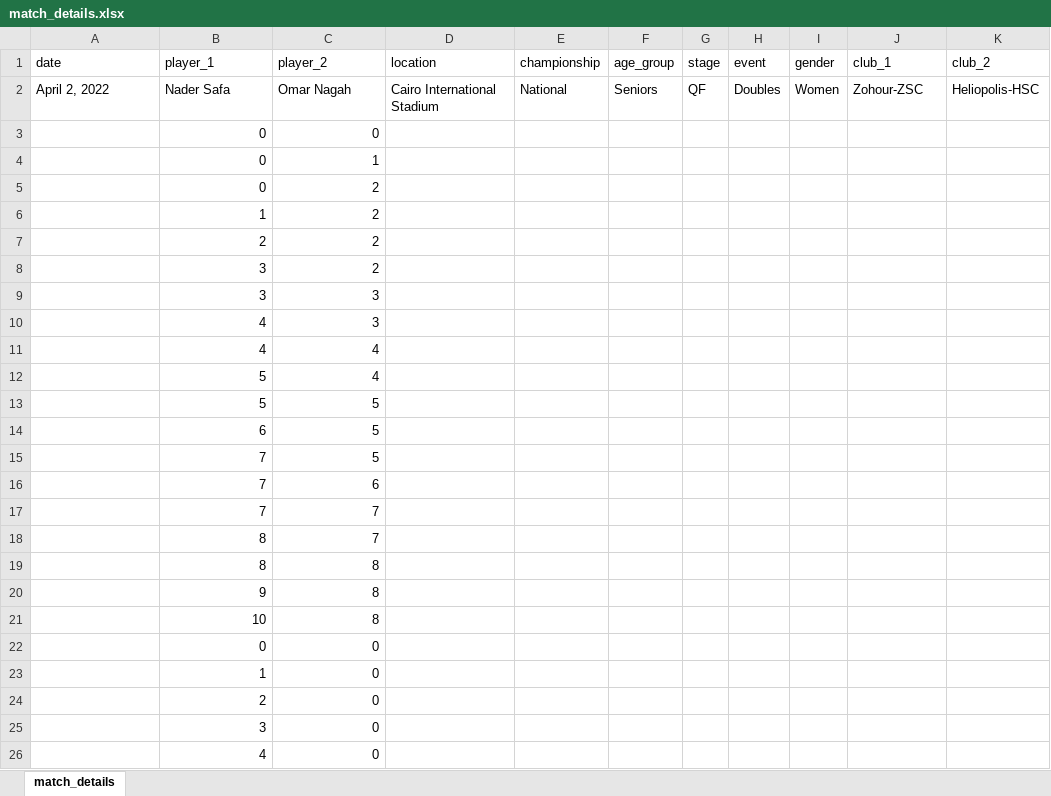
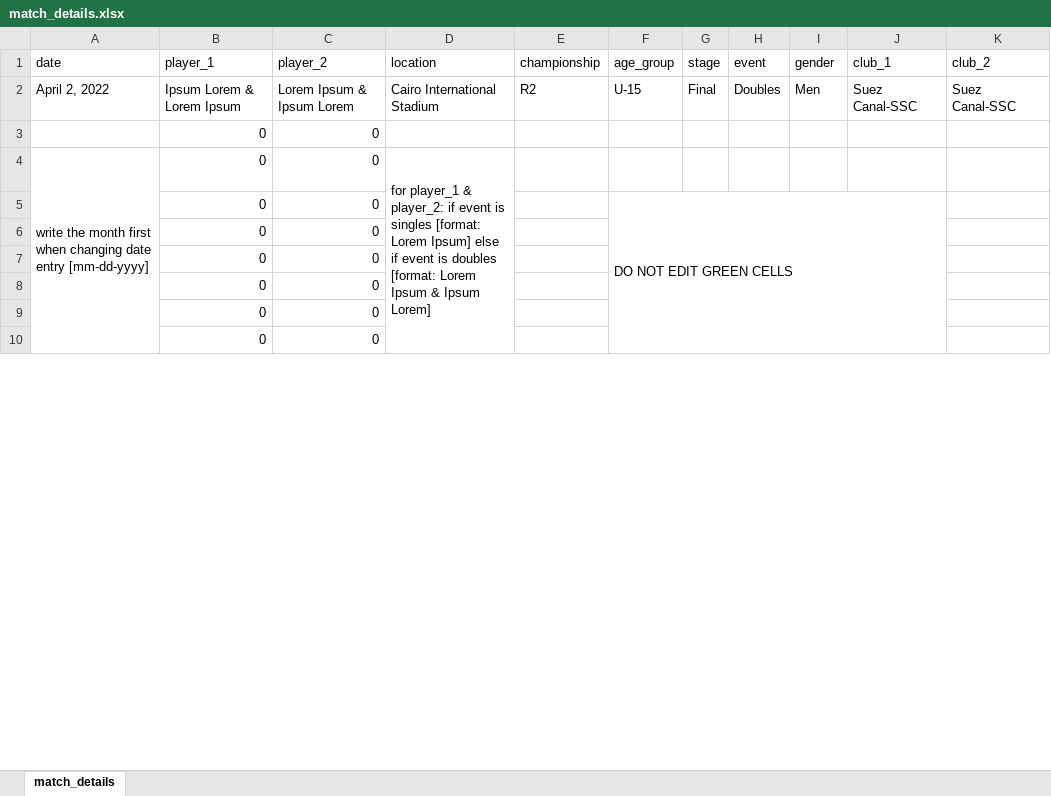
Before and after one commit to NaderSafa/scoreboard-generator, an Excel workbook: match_details.xlsx, sheet match_details, drawn as a sheet; only a part is shown; values as stored, in another font and other column widths than the file's, no cell formats; removed rows and columns are numbered as before the commit, all else as after; the diff covers the shown part only; the diff names each change by its address in the sheet, - before the commit and + after, or states it on an @@ line.

Commit message:
add how doubles are managed

```diff
--- a/match_details.xlsx (sheet match_details)
+++ b/match_details.xlsx (sheet match_details)
-B2 (player_1): Nader Safa
+B2 (player_1): Ipsum Lorem & Lorem Ipsum
-C2 (player_2): Omar Nagah
+C2 (player_2): Lorem Ipsum & Ipsum Lorem
-E2 (championship): National
+E2 (championship): R2
-F2 (age_group): Seniors
+F2 (age_group): U-15
-G2 (stage): QF
+G2 (stage): Final
-I2 (gender): Women
+I2 (gender): Men
-J2 (club_1): Zohour-ZSC
+J2 (club_1): Suez Canal-SSC
-K2 (club_2): Heliopolis-HSC
+K2 (club_2): Suez Canal-SSC
-row 4:  | 0 | 1
-row 5:  | 0 | 2
-row 6:  | 1 | 2
-row 7:  | 2 | 2
-row 8:  | 3 | 2
-row 9:  | 3 | 3
-row 10:  | 4 | 3
-row 11:  | 4 | 4
-row 12:  | 5 | 4
-row 13:  | 5 | 5
-row 14:  | 6 | 5
-row 15:  | 7 | 5
-row 16:  | 7 | 6
-row 17:  | 7 | 7
-row 18:  | 8 | 7
-row 19:  | 8 | 8
-row 20:  | 9 | 8
-row 21:  | 10 | 8
+row 4: write the month first when changing date entry [mm-dd-yyyy] | 0 | 0 | for player_1 & player_2: if event is singles [format: Lorem Ipsum] else if event is doubles [format: Lorem Ipsum & Ipsum Lorem]
+row 5:  | 0 | 0 |  |  | DO NOT EDIT GREEN CELLS
-B7 (player_1): 1
+B7 (player_1): 0
-B8 (player_1): 2
+B8 (player_1): 0
-B9 (player_1): 3
+B9 (player_1): 0
-B10 (player_1): 4
+B10 (player_1): 0
```
Also changed, not shown: 1 added row and 11 removed rows elsewhere in this sheet, cell formats, 1 other file.
